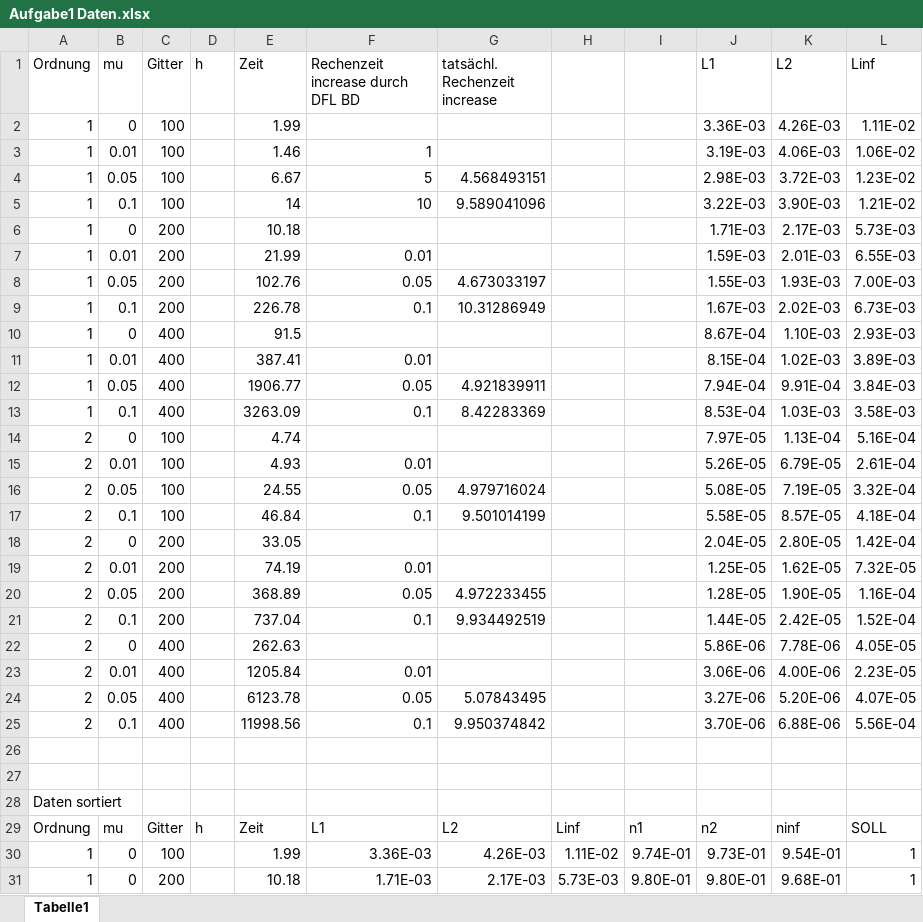
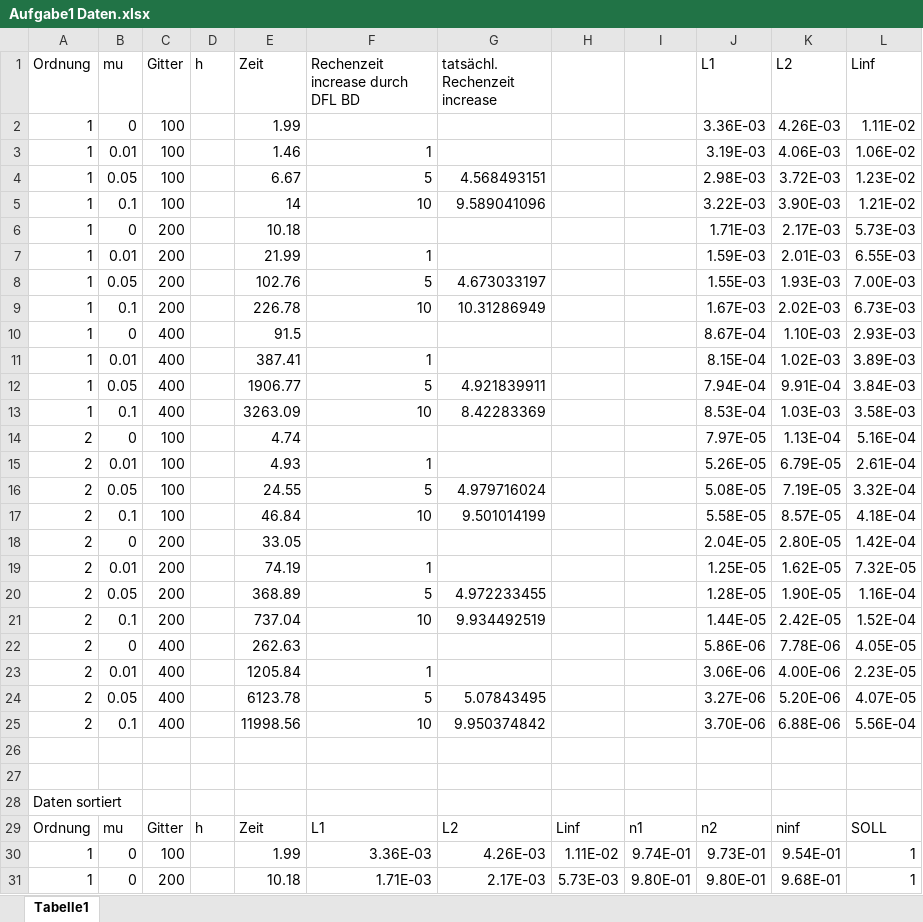
Before and after one commit to HendrikKlemm/CFD-ProgSem_Praesentation, an Excel workbook: Navier_Stokes/Hendrik/A1/Aufgabe1 Daten.xlsx, sheet Tabelle1, drawn as a sheet; only a part is shown; values as stored, in another font and other column widths than the file's, no borders; the diff covers the shown part only; the diff names each change by its address in the sheet, - before the commit and + after, or states it on an @@ line.

```diff
--- a/Navier_Stokes/Hendrik/A1/Aufgabe1 Daten.xlsx (sheet Tabelle1)
+++ b/Navier_Stokes/Hendrik/A1/Aufgabe1 Daten.xlsx (sheet Tabelle1)
-F7 (Rechenzeit increase durch DFL BD): 0.01
+F7 (Rechenzeit increase durch DFL BD): 1
-F8 (Rechenzeit increase durch DFL BD): 0.05
+F8 (Rechenzeit increase durch DFL BD): 5
-F9 (Rechenzeit increase durch DFL BD): 0.1
+F9 (Rechenzeit increase durch DFL BD): 10
-F11 (Rechenzeit increase durch DFL BD): 0.01
+F11 (Rechenzeit increase durch DFL BD): 1
-F12 (Rechenzeit increase durch DFL BD): 0.05
+F12 (Rechenzeit increase durch DFL BD): 5
-F13 (Rechenzeit increase durch DFL BD): 0.1
+F13 (Rechenzeit increase durch DFL BD): 10
-F15 (Rechenzeit increase durch DFL BD): 0.01
+F15 (Rechenzeit increase durch DFL BD): 1
-F16 (Rechenzeit increase durch DFL BD): 0.05
+F16 (Rechenzeit increase durch DFL BD): 5
-F17 (Rechenzeit increase durch DFL BD): 0.1
+F17 (Rechenzeit increase durch DFL BD): 10
-F19 (Rechenzeit increase durch DFL BD): 0.01
+F19 (Rechenzeit increase durch DFL BD): 1
-F20 (Rechenzeit increase durch DFL BD): 0.05
+F20 (Rechenzeit increase durch DFL BD): 5
-F21 (Rechenzeit increase durch DFL BD): 0.1
+F21 (Rechenzeit increase durch DFL BD): 10
-F23 (Rechenzeit increase durch DFL BD): 0.01
+F23 (Rechenzeit increase durch DFL BD): 1
-F24 (Rechenzeit increase durch DFL BD): 0.05
+F24 (Rechenzeit increase durch DFL BD): 5
-F25 (Rechenzeit increase durch DFL BD): 0.1
+F25 (Rechenzeit increase durch DFL BD): 10
```
Also changed, not shown: 12 added rows, 2 edited cells and cell formats elsewhere in this sheet, 9 other files.
